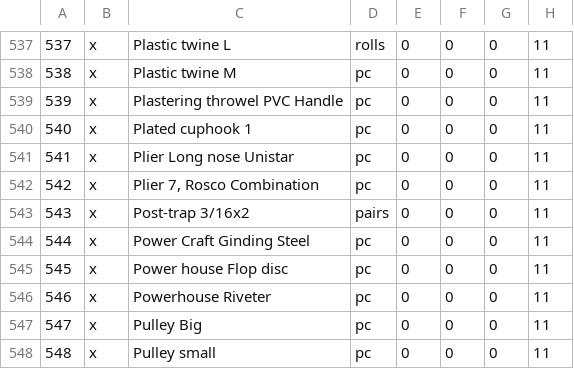
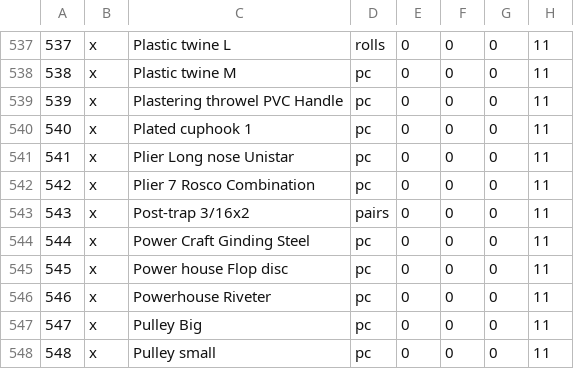
Before and after one commit to darrenatienza/SVFHardwareSystem, a CSV file: pre-data/products.csv, drawn as a sheet; only a part is shown, gaps mark what is left out.

```diff
--- a/pre-data/products.csv
+++ b/pre-data/products.csv
@@ -541,3 +541,3 @@
 541,x,Plier Long nose Unistar,pc,0,0,0,11
-542,x,"Plier 7, Rosco Combination",pc,0,0,0,11
+542,x,Plier 7 Rosco Combination,pc,0,0,0,11
 543,x,Post-trap 3/16x2,pairs,0,0,0,11
```
Also changed, not shown: 5 other files.
